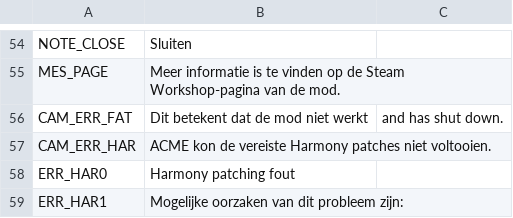
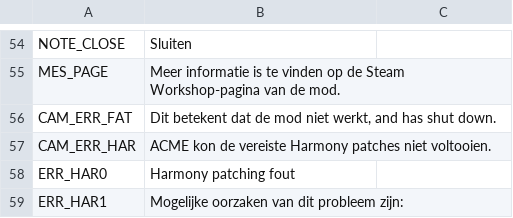
Before and after one commit to algernon-A/ACME, a CSV file: Translations/nl-NL.csv, drawn as a sheet; only a part is shown, gaps mark what is left out; the diff names each change by its address in the sheet, - before the commit and + after, or states it on an @@ line.

```diff
--- a/Translations/nl-NL.csv
+++ b/Translations/nl-NL.csv
-B56: Dit betekent dat de mod niet werkt
+B56: Dit betekent dat de mod niet werkt, and has shut down.
-C56: and has shut down.
+C56: (empty)
```
Also changed, not shown: Translations/de-DE.csv, Translations/fr-FR.csv, 7 other files.
